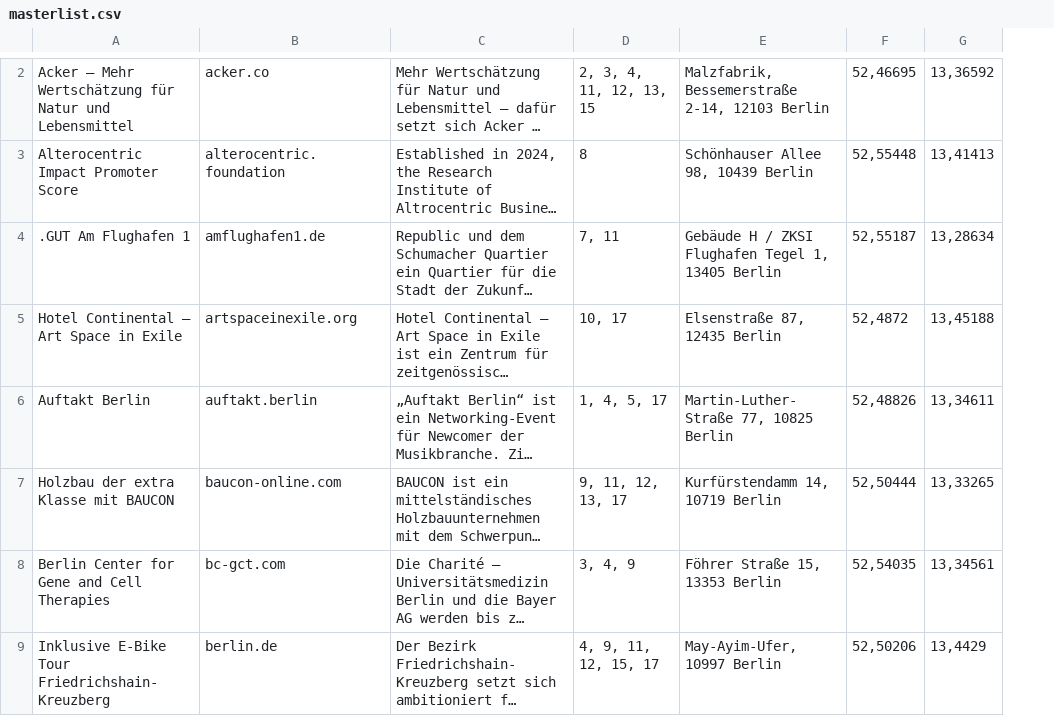
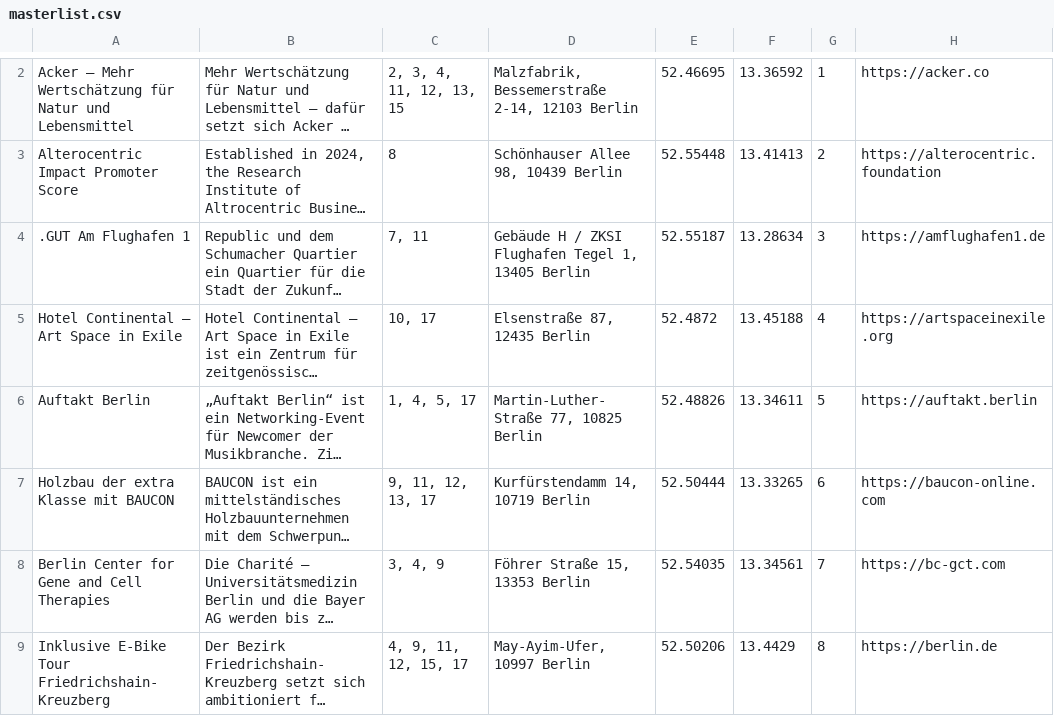
Before and after one commit to Christopher-j-m/ggb-sdg-data, a CSV file: masterlist.csv, drawn as a sheet; only a part is shown, gaps mark what is left out; long unchanged cells end in …; removed rows and columns are numbered as before the commit, all else as after; the diff covers the shown part only; the diff names each change by its address in the sheet, - before the commit and + after, or states it on an @@ line.

Commit message:
script for data normalization & masterlist normalized

```diff
--- a/masterlist.csv
+++ b/masterlist.csv
-column B, rows 2-9: acker.co | alterocentric.foundation | amflughafen1.de | artspaceinexile.org | auftakt.berlin | baucon-online.com | bc-gct.com | berlin.de
-column F, rows 2-9: 52,46695 | 52,55448 | 52,55187 | 52,4872 | 52,48826 | 52,50444 | 52,54035 | 52,50206
-column G, rows 2-9: 13,36592 | 13,41413 | 13,28634 | 13,45188 | 13,34611 | 13,33265 | 13,34561 | 13,4429
+column E, rows 2-9: 52.46695 | 52.55448 | 52.55187 | 52.4872 | 52.48826 | 52.50444 | 52.54035 | 52.50206
+column F, rows 2-9: 13.36592 | 13.41413 | 13.28634 | 13.45188 | 13.34611 | 13.33265 | 13.34561 | 13.4429
+column G, rows 2-9: 1 | 2 | 3 | 4 | 5 | 6 | 7 | 8
+column H, rows 2-9: https://acker.co | https://alterocentric.foundation | https://amflughafen1.de | https://artspaceinexile.org | https://auftakt.berlin | https://baucon-online.com | https://bc-gct.com | https://berlin.de
```
Also changed, not shown: 1 added row and 2 removed rows elsewhere in this file, 1 other file.
